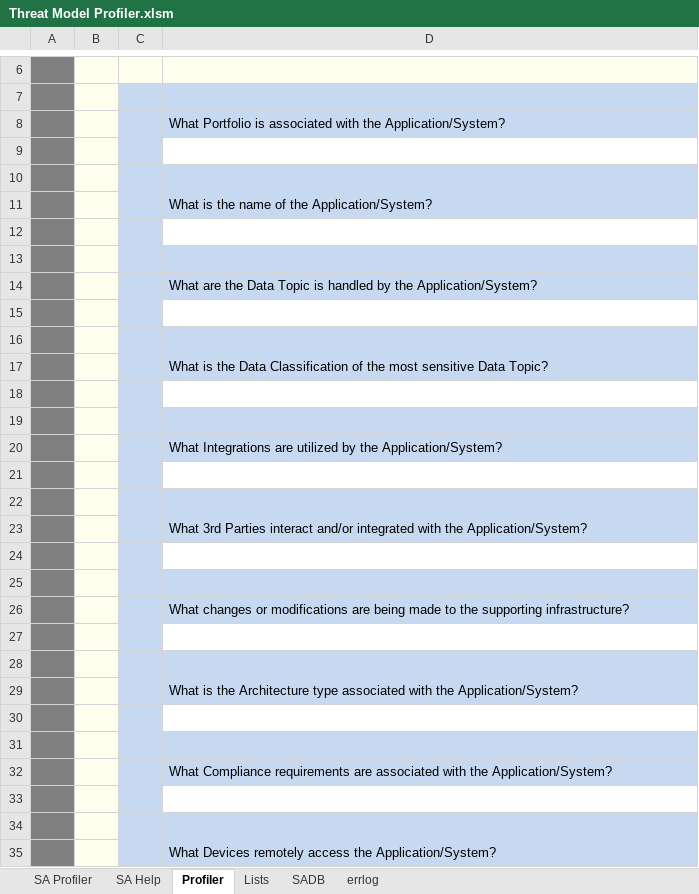
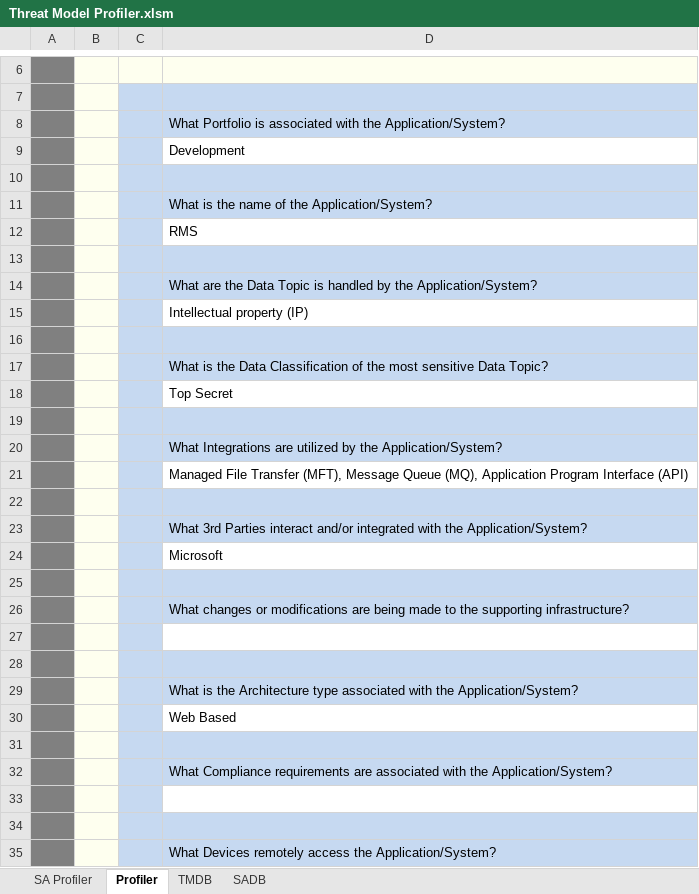
Before and after one commit to sealmindset/poc, an Excel workbook: Threat Model Profiler.xlsm, sheet Profiler, drawn as a sheet; only a part is shown, gaps mark what is left out; values as stored, in another font and other column widths than the file's, no borders; charts and pictures not drawn; the diff names each change by its address in the sheet, - before the commit and + after, or states it on an @@ line.

```diff
--- a/Threat Model Profiler.xlsm (sheet Profiler)
+++ b/Threat Model Profiler.xlsm (sheet Profiler)
@@ sheet tab hidden: SA Help @@
@@ sheet tab hidden: Lists @@
@@ sheet tab hidden: errlog @@
@@ sheet tab unhidden: TMDB @@
-D9: (empty)
+D9: Development
-D12: (empty)
+D12: RMS
-D15: (empty)
+D15: Intellectual property (IP)
-D18: (empty)
+D18: Top Secret
-D21: (empty)
+D21: Managed File Transfer (MFT), Message Queue (MQ), Application Program Interface (API)
-D24: (empty)
+D24: Microsoft
-D30: (empty)
+D30: Web Based
```
Also changed, not shown: sheet SADB, sheet SA Profiler, charts or pictures, 21 other files.
